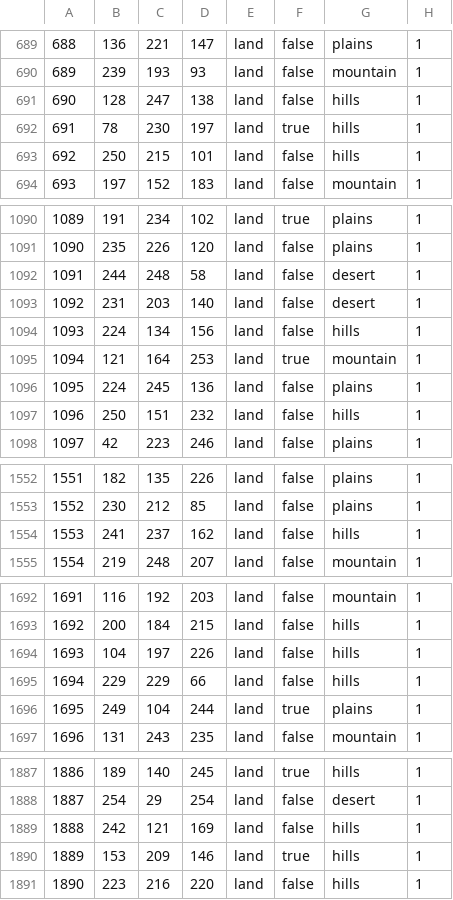
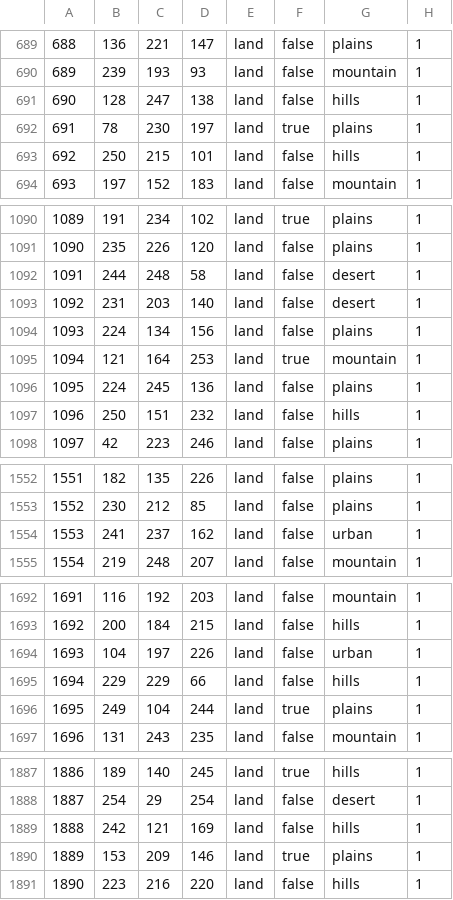
Before and after one commit to HonoreOfAmiens/varstumstadt, a CSV file: map/definition.csv, drawn as a sheet; only a part is shown, gaps mark what is left out; the diff covers the shown part only.

```diff
--- a/map/definition.csv
+++ b/map/definition.csv
@@ -691,3 +691,3 @@
 690;128;247;138;land;false;hills;1
-691;78;230;197;land;true;hills;1
+691;78;230;197;land;true;plains;1
 692;250;215;101;land;false;hills;1
@@ -1093,3 +1093,3 @@
 1092;231;203;140;land;false;desert;1
-1093;224;134;156;land;false;hills;1
+1093;224;134;156;land;false;plains;1
 1094;121;164;253;land;true;mountain;1
@@ -1553,3 +1553,3 @@
 1552;230;212;85;land;false;plains;1
-1553;241;237;162;land;false;hills;1
+1553;241;237;162;land;false;urban;1
 1554;219;248;207;land;false;mountain;1
@@ -1693,3 +1693,3 @@
 1692;200;184;215;land;false;hills;1
-1693;104;197;226;land;false;hills;1
+1693;104;197;226;land;false;urban;1
 1694;229;229;66;land;false;hills;1
@@ -1889,3 +1889,3 @@
 1888;242;121;169;land;false;hills;1
-1889;153;209;146;land;true;hills;1
+1889;153;209;146;land;true;plains;1
 1890;223;216;220;land;false;hills;1
```
Also changed, not shown: 15 edited cells elsewhere in this file, 8 other files.
